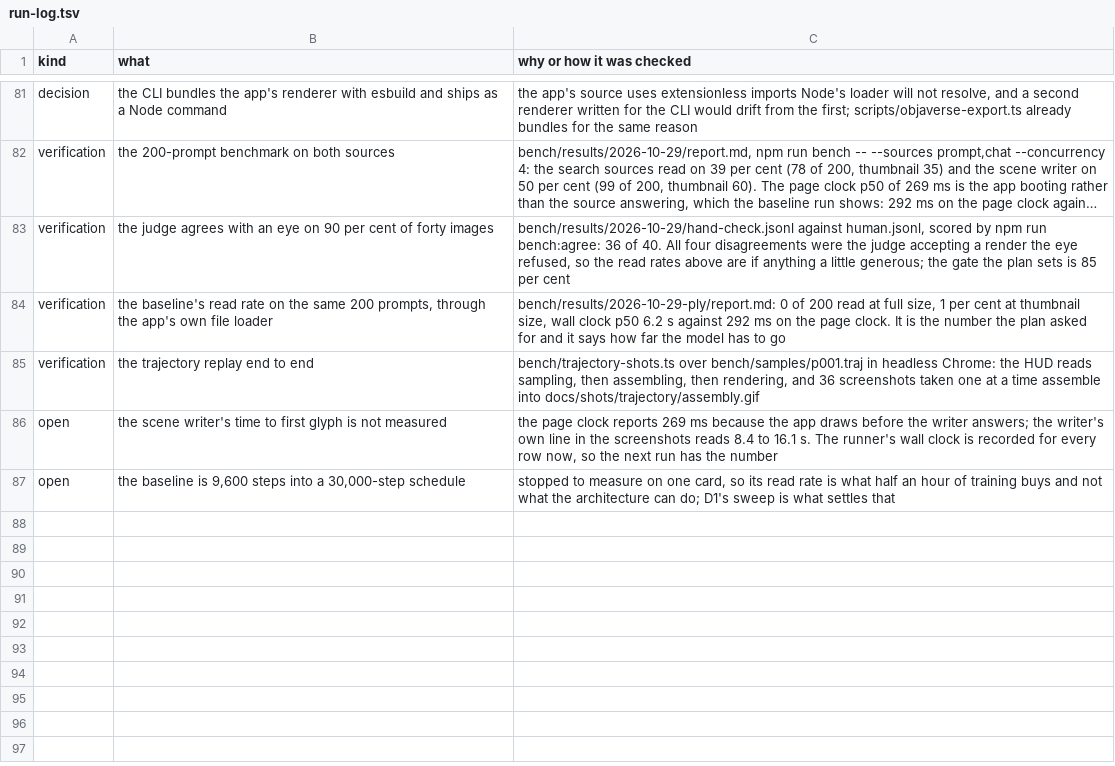
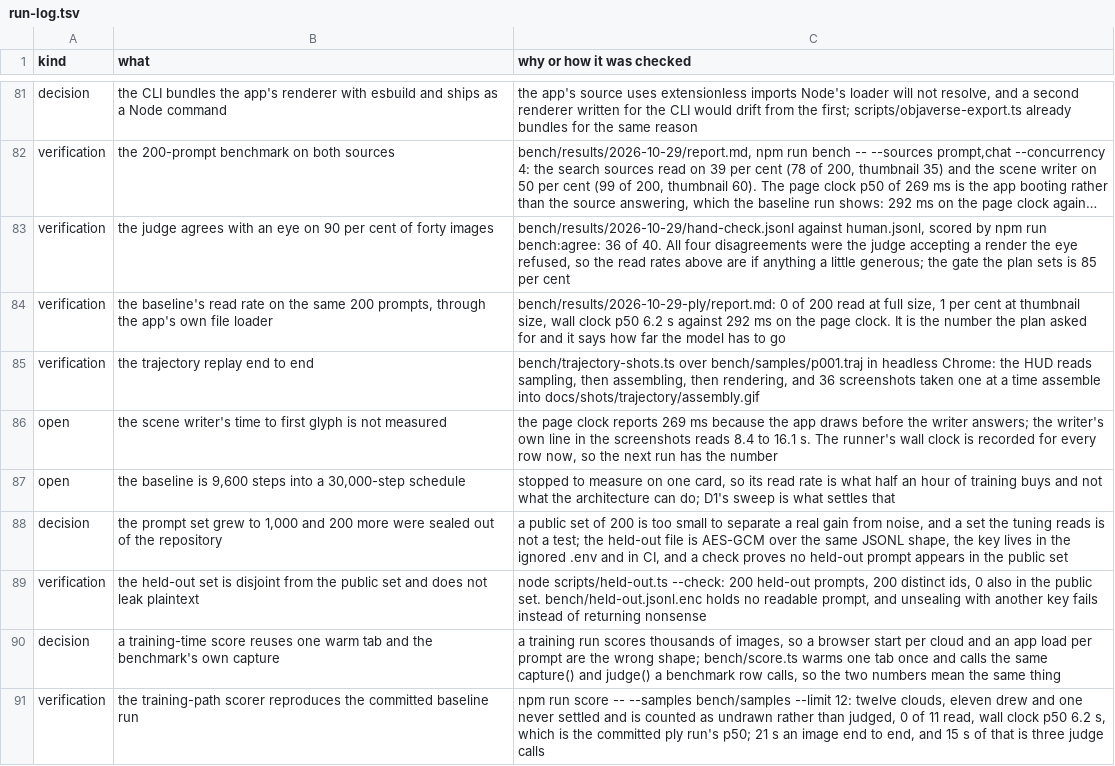
Before and after one commit to mberrys/gen-ascii, a TSV file: docs/run-log.tsv, drawn as a sheet; only a part is shown, gaps mark what is left out; long unchanged cells end in ….

Commit message:
A benchmark that can be run in a training loop
The instrument the model work measures through, made bigger and made repeatable.

- **1,000 prompts**, 100 per category, ids p001 to p1000. The first 200 rows are byte-identical to the
  set every committed number was measured on, so `bench/results/` still lines up.
- **200 held-out prompts** in `bench/held-out.jsonl.enc`, sealed with AES-256-GCM. A clone carries the
  test set without carrying the prompts, and `node scripts/held-out.ts --check` proves none of them
  appears in the public set: 200 held-out, 200 distinct ids, 0 overlap.
- **`bench/score.ts`**, the training path. One warm tab, one navigation per cloud, the same capture and
  the same judge a benchmark row goes through, so the two numbers mean the same thing. It writes
  `scores.jsonl` and a `score.json` a training loop can read.
- **`bench/lib/capture.ts`** is that shared step, and `bench/run.ts` now goes through it rather than
  carrying its own navigate-settle-shot-thumbnail block.

Measured, `npm run score -- --samples bench/samples --limit 12`: twelve clouds, eleven drew and one
never settled and is counted as undrawn rather than judged, 0 of 11 read, wall clock p50 6.2 s, which
is the committed ply run's p50. Twenty-one seconds an image end to end, and fifteen of those are three
judge calls, which is the number that says a training loop needs the cheap judge rather than this one.

`npm test` 380 pass, `tsc -b` clean. The scorer's planning and arithmetic have tests; the browser half
is the run above.

```diff
--- a/docs/run-log.tsv
+++ b/docs/run-log.tsv
@@ -87 +87,5 @@ open	the scene writer's time to first glyph is not measured	the page clock repor
 open	the baseline is 9,600 steps into a 30,000-step schedule	stopped to measure on one card, so its read rate is what half an hour of training buys and not what the architecture can do; D1's sweep is what settles that
+decision	the prompt set grew to 1,000 and 200 more were sealed out of the repository	a public set of 200 is too small to separate a real gain from noise, and a set the tuning reads is not a test; the held-out file is AES-GCM over the same JSONL shape, the key lives in the ignored .env and in CI, and a check proves no held-out prompt appears in the public set
+verification	the held-out set is disjoint from the public set and does not leak plaintext	node scripts/held-out.ts --check: 200 held-out prompts, 200 distinct ids, 0 also in the public set. bench/held-out.jsonl.enc holds no readable prompt, and unsealing with another key fails instead of returning nonsense
+decision	a training-time score reuses one warm tab and the benchmark's own capture	a training run scores thousands of images, so a browser start per cloud and an app load per prompt are the wrong shape; bench/score.ts warms one tab once and calls the same capture() and judge() a benchmark row calls, so the two numbers mean the same thing
+verification	the training-path scorer reproduces the committed baseline run	npm run score -- --samples bench/samples --limit 12: twelve clouds, eleven drew and one never settled and is counted as undrawn rather than judged, 0 of 11 read, wall clock p50 6.2 s, which is the committed ply run's p50; 21 s an image end to end, and 15 s of that is three judge calls
```
Also changed, not shown: 12 other files.
